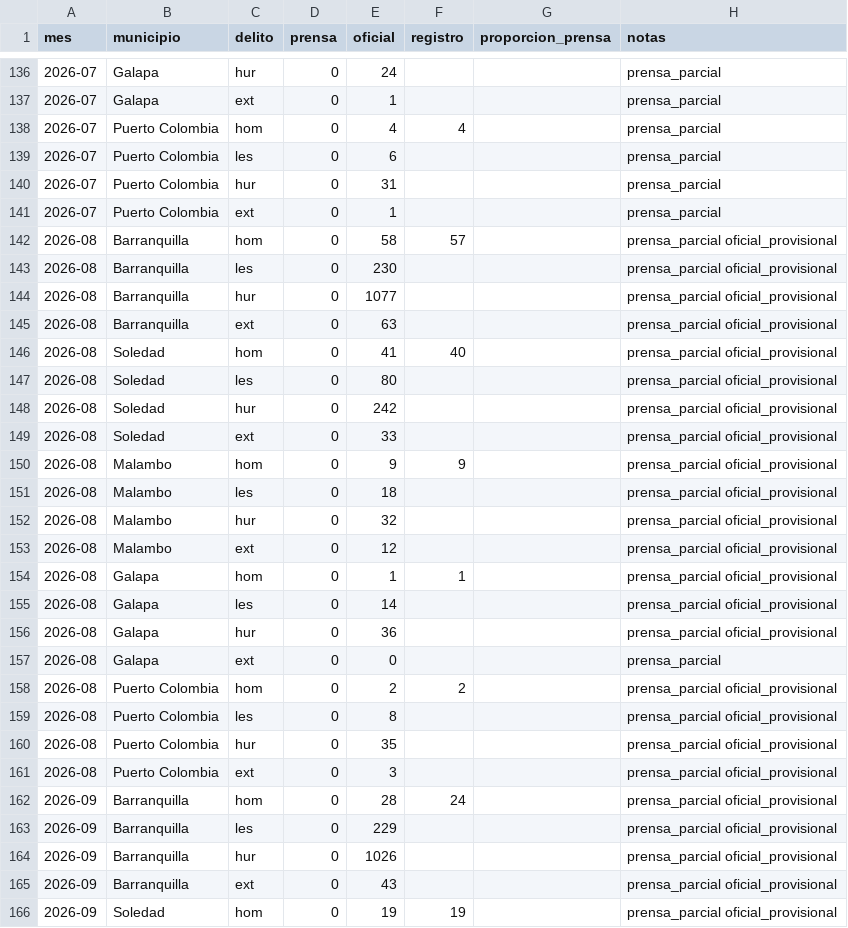
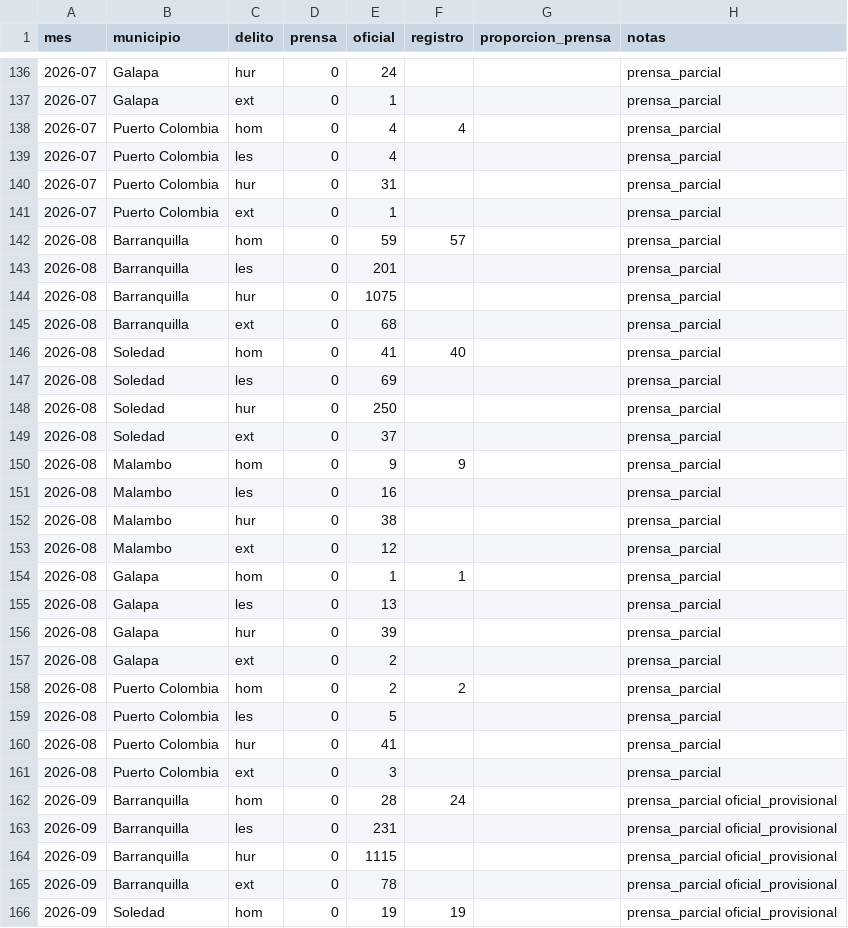
Before and after one commit to servicessigeduca-sudo/observatorio-baq, a CSV file: data/publico/prensa_vs_oficial.csv, drawn as a sheet; only a part is shown, gaps mark what is left out; the diff covers the shown part only.

```diff
--- a/data/publico/prensa_vs_oficial.csv
+++ b/data/publico/prensa_vs_oficial.csv
@@ -138,29 +138,29 @@ mes,municipio,delito,prensa,oficial,registro,proporcion_prensa,notas
 2026-07,Puerto Colombia,hom,0,4,4,,prensa_parcial
-2026-07,Puerto Colombia,les,0,6,,,prensa_parcial
+2026-07,Puerto Colombia,les,0,4,,,prensa_parcial
 2026-07,Puerto Colombia,hur,0,31,,,prensa_parcial
 2026-07,Puerto Colombia,ext,0,1,,,prensa_parcial
-2026-08,Barranquilla,hom,0,58,57,,prensa_parcial oficial_provisional
-2026-08,Barranquilla,les,0,230,,,prensa_parcial oficial_provisional
-2026-08,Barranquilla,hur,0,1077,,,prensa_parcial oficial_provisional
-2026-08,Barranquilla,ext,0,63,,,prensa_parcial oficial_provisional
-2026-08,Soledad,hom,0,41,40,,prensa_parcial oficial_provisional
-2026-08,Soledad,les,0,80,,,prensa_parcial oficial_provisional
-2026-08,Soledad,hur,0,242,,,prensa_parcial oficial_provisional
-2026-08,Soledad,ext,0,33,,,prensa_parcial oficial_provisional
-2026-08,Malambo,hom,0,9,9,,prensa_parcial oficial_provisional
-2026-08,Malambo,les,0,18,,,prensa_parcial oficial_provisional
-2026-08,Malambo,hur,0,32,,,prensa_parcial oficial_provisional
-2026-08,Malambo,ext,0,12,,,prensa_parcial oficial_provisional
-2026-08,Galapa,hom,0,1,1,,prensa_parcial oficial_provisional
-2026-08,Galapa,les,0,14,,,prensa_parcial oficial_provisional
-2026-08,Galapa,hur,0,36,,,prensa_parcial oficial_provisional
-2026-08,Galapa,ext,0,0,,,prensa_parcial
-2026-08,Puerto Colombia,hom,0,2,2,,prensa_parcial oficial_provisional
-2026-08,Puerto Colombia,les,0,8,,,prensa_parcial oficial_provisional
-2026-08,Puerto Colombia,hur,0,35,,,prensa_parcial oficial_provisional
-2026-08,Puerto Colombia,ext,0,3,,,prensa_parcial oficial_provisional
+2026-08,Barranquilla,hom,0,59,57,,prensa_parcial
+2026-08,Barranquilla,les,0,201,,,prensa_parcial
+2026-08,Barranquilla,hur,0,1075,,,prensa_parcial
+2026-08,Barranquilla,ext,0,68,,,prensa_parcial
+2026-08,Soledad,hom,0,41,40,,prensa_parcial
+2026-08,Soledad,les,0,69,,,prensa_parcial
+2026-08,Soledad,hur,0,250,,,prensa_parcial
+2026-08,Soledad,ext,0,37,,,prensa_parcial
+2026-08,Malambo,hom,0,9,9,,prensa_parcial
+2026-08,Malambo,les,0,16,,,prensa_parcial
+2026-08,Malambo,hur,0,38,,,prensa_parcial
+2026-08,Malambo,ext,0,12,,,prensa_parcial
+2026-08,Galapa,hom,0,1,1,,prensa_parcial
+2026-08,Galapa,les,0,13,,,prensa_parcial
+2026-08,Galapa,hur,0,39,,,prensa_parcial
+2026-08,Galapa,ext,0,2,,,prensa_parcial
+2026-08,Puerto Colombia,hom,0,2,2,,prensa_parcial
+2026-08,Puerto Colombia,les,0,5,,,prensa_parcial
+2026-08,Puerto Colombia,hur,0,41,,,prensa_parcial
+2026-08,Puerto Colombia,ext,0,3,,,prensa_parcial
 2026-09,Barranquilla,hom,0,28,24,,prensa_parcial oficial_provisional
-2026-09,Barranquilla,les,0,229,,,prensa_parcial oficial_provisional
-2026-09,Barranquilla,hur,0,1026,,,prensa_parcial oficial_provisional
-2026-09,Barranquilla,ext,0,43,,,prensa_parcial oficial_provisional
+2026-09,Barranquilla,les,0,231,,,prensa_parcial oficial_provisional
+2026-09,Barranquilla,hur,0,1115,,,prensa_parcial oficial_provisional
+2026-09,Barranquilla,ext,0,78,,,prensa_parcial oficial_provisional
 2026-09,Soledad,hom,0,19,19,,prensa_parcial oficial_provisional
```
Also changed, not shown: 115 edited cells elsewhere in this file, data/publico/oficiales_perfil.csv, 11 other files.
